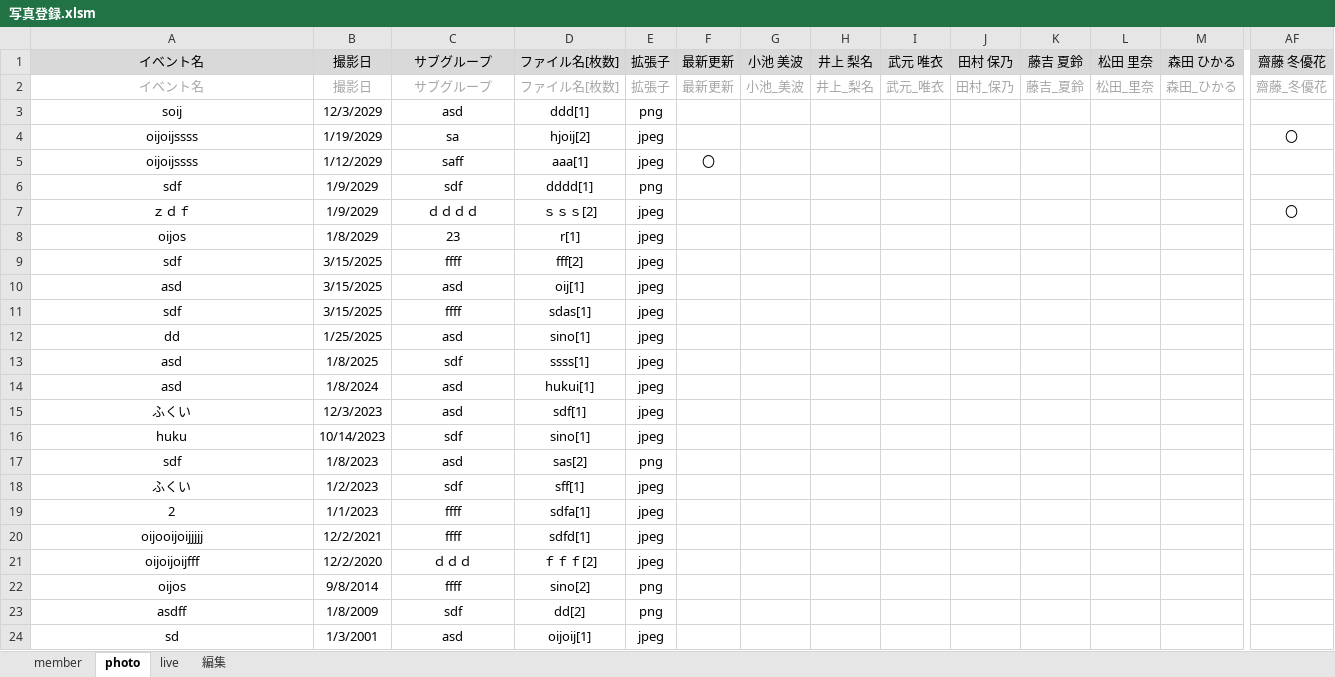
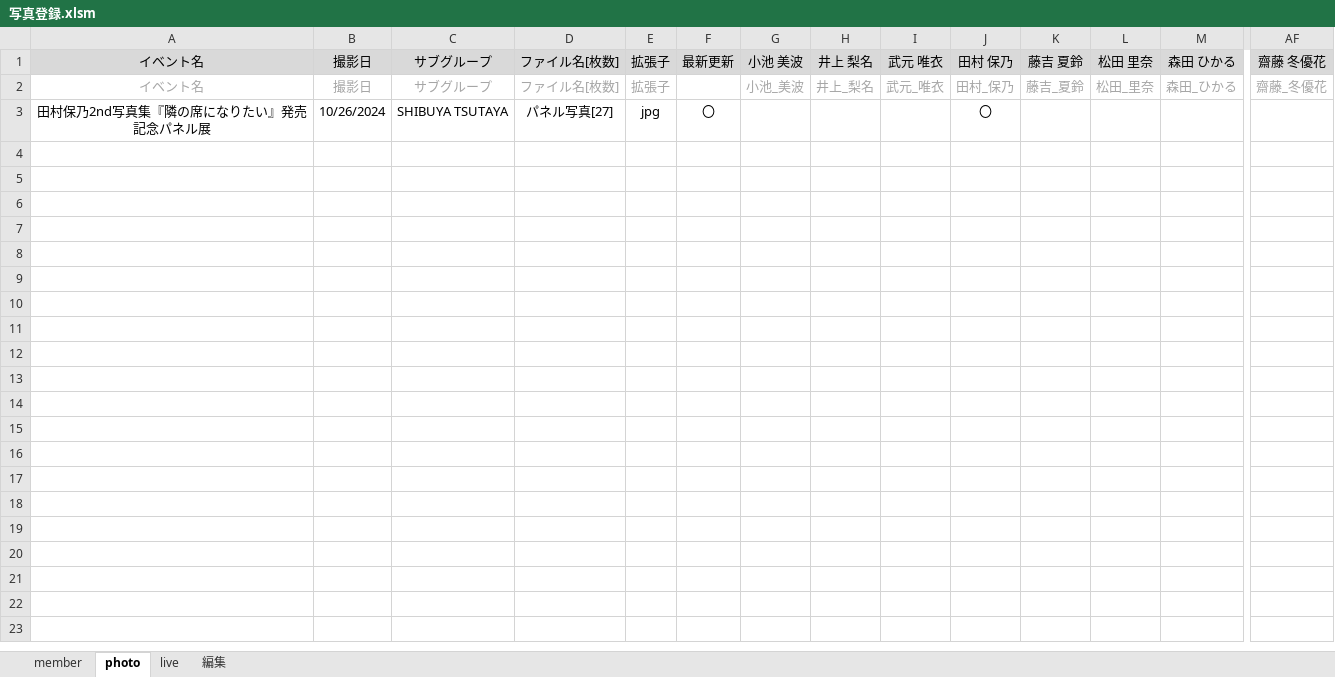
Before and after one commit to Sinosauropteryx-prima/sakurazaka46, an Excel workbook: subpages/photo/写真登録.xlsm, sheet photo, drawn as a sheet; only a part is shown, gaps mark what is left out; values as stored, in another font and other column widths than the file's, no borders; charts and pictures and conditional formats not drawn; removed rows and columns are numbered as before the commit, all else as after; rows hold the shown columns only; the diff names each change by its address in the sheet, - before the commit and + after, or states it on an @@ line.

```diff
--- a/subpages/photo/写真登録.xlsm (sheet photo)
+++ b/subpages/photo/写真登録.xlsm (sheet photo)
-F2: 最新更新
+F2: (empty)
-row 3: soij | 12/3/2029 | asd | ddd[1] | png
-row 4: oijoijssss | 1/19/2029 | sa | hjoij[2] | jpeg |  |  |  |  |  |  |  |  | 〇
-row 5: oijoijssss | 1/12/2029 | saff | aaa[1] | jpeg | 〇
-row 6: sdf | 1/9/2029 | sdf | dddd[1] | png
-row 7: ｚｄｆ | 1/9/2029 | ｄｄｄｄ | ｓｓｓ[2] | jpeg |  |  |  |  |  |  |  |  | 〇
-row 8: oijos | 1/8/2029 | 23 | r[1] | jpeg
-row 9: sdf | 3/15/2025 | ffff | fff[2] | jpeg
-row 10: asd | 3/15/2025 | asd | oij[1] | jpeg
-row 11: sdf | 3/15/2025 | ffff | sdas[1] | jpeg
-row 12: dd | 1/25/2025 | asd | sino[1] | jpeg
-row 13: asd | 1/8/2025 | sdf | ssss[1] | jpeg
-row 14: asd | 1/8/2024 | asd | hukui[1] | jpeg
-row 15: ふくい | 12/3/2023 | asd | sdf[1] | jpeg
-row 16: huku | 10/14/2023 | sdf | sino[1] | jpeg
-row 17: sdf | 1/8/2023 | asd | sas[2] | png
-row 18: ふくい | 1/2/2023 | sdf | sff[1] | jpeg
-row 19: 2 | 1/1/2023 | ffff | sdfa[1] | jpeg
-row 20: oijooijoijjjjj | 12/2/2021 | ffff | sdfd[1] | jpeg
-row 21: oijoijoijfff | 12/2/2020 | ｄｄｄ | ｆｆｆ[2] | jpeg
-row 22: oijos | 9/8/2014 | ffff | sino[2] | png
-row 23: asdff | 1/8/2009 | sdf | dd[2] | png
-row 24: sd | 1/3/2001 | asd | oijoij[1] | jpeg
+row 3: 田村保乃2nd写真集『隣の席になりたい』発売記念パネル展 | 10/26/2024 | SHIBUYA TSUTAYA | パネル写真[27] | jpg | 〇 |  |  |  | 〇
```
Also changed, not shown: charts or pictures, 27 other files.
